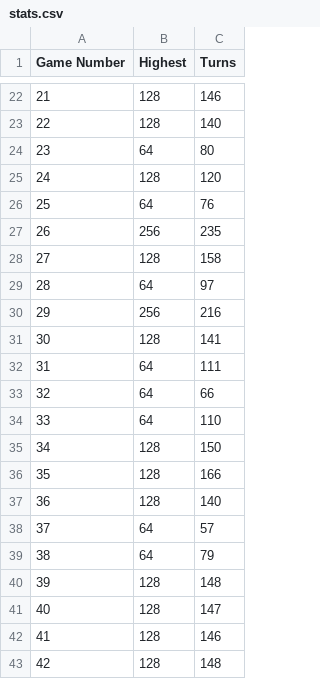
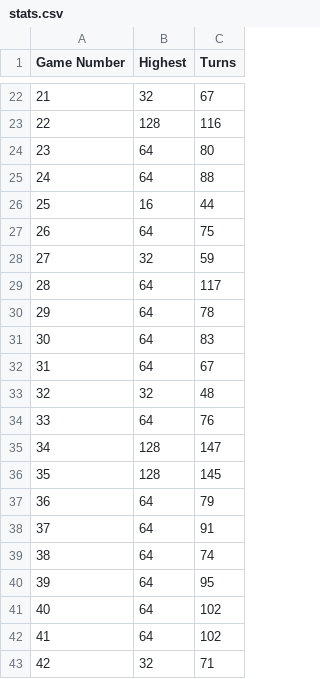
Before and after one commit to cenanypirany/2048_Solver, a CSV file: stats.csv, drawn as a sheet; only a part is shown, gaps mark what is left out; the diff covers the shown part only.

```diff
--- a/stats.csv
+++ b/stats.csv
@@ -22,22 +22,22 @@ Game Number,Highest,Turns
-21,128,146
-22,128,140
+21,32,67
+22,128,116
 23,64,80
-24,128,120
-25,64,76
-26,256,235
-27,128,158
-28,64,97
-29,256,216
-30,128,141
-31,64,111
-32,64,66
-33,64,110
-34,128,150
-35,128,166
-36,128,140
-37,64,57
-38,64,79
-39,128,148
-40,128,147
-41,128,146
-42,128,148
+24,64,88
+25,16,44
+26,64,75
+27,32,59
+28,64,117
+29,64,78
+30,64,83
+31,64,67
+32,32,48
+33,64,76
+34,128,147
+35,128,145
+36,64,79
+37,64,91
+38,64,74
+39,64,95
+40,64,102
+41,64,102
+42,32,71
```
Also changed, not shown: 136 edited cells elsewhere in this file, 3 other files.
